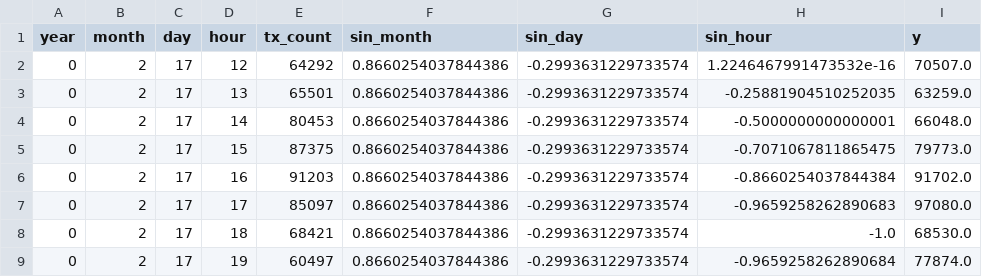
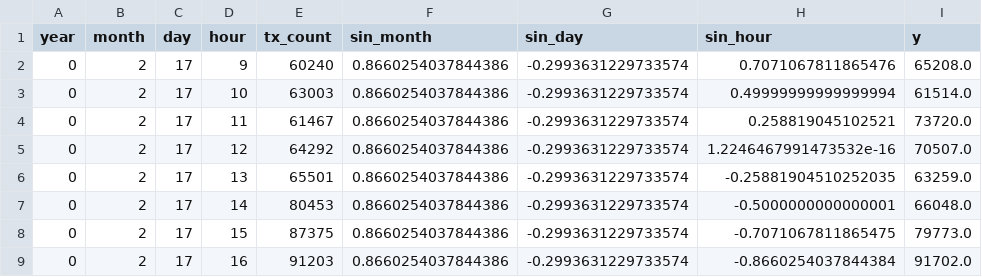
Before and after one commit to mlabs-ai/xrpl-demo, a CSV file: data/test.csv, drawn as a sheet; only a part is shown; the shorter side is filled out with more unchanged rows.

```diff
--- a/data/test.csv
+++ b/data/test.csv
@@ -1,2 +1,5 @@
 year,month,day,hour,tx_count,sin_month,sin_day,sin_hour,y
+0,2,17,9,60240,0.8660254037844386,-0.2993631229733574,0.7071067811865476,65208.0
+0,2,17,10,63003,0.8660254037844386,-0.2993631229733574,0.49999999999999994,61514.0
+0,2,17,11,61467,0.8660254037844386,-0.2993631229733574,0.258819045102521,73720.0
 0,2,17,12,64292,0.8660254037844386,-0.2993631229733574,1.2246467991473532e-16,70507.0
```
Also changed, not shown: data/train.csv, 2 other files.
